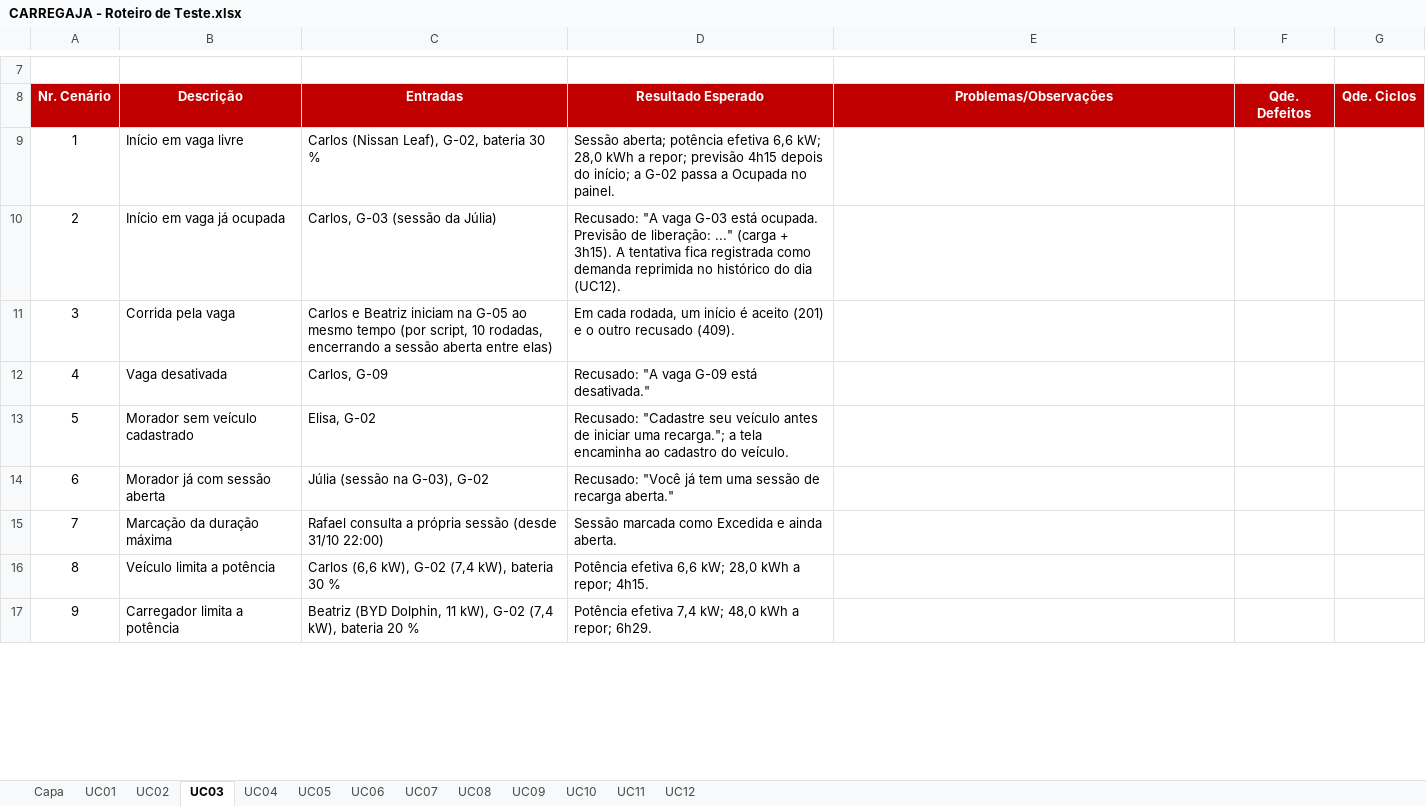
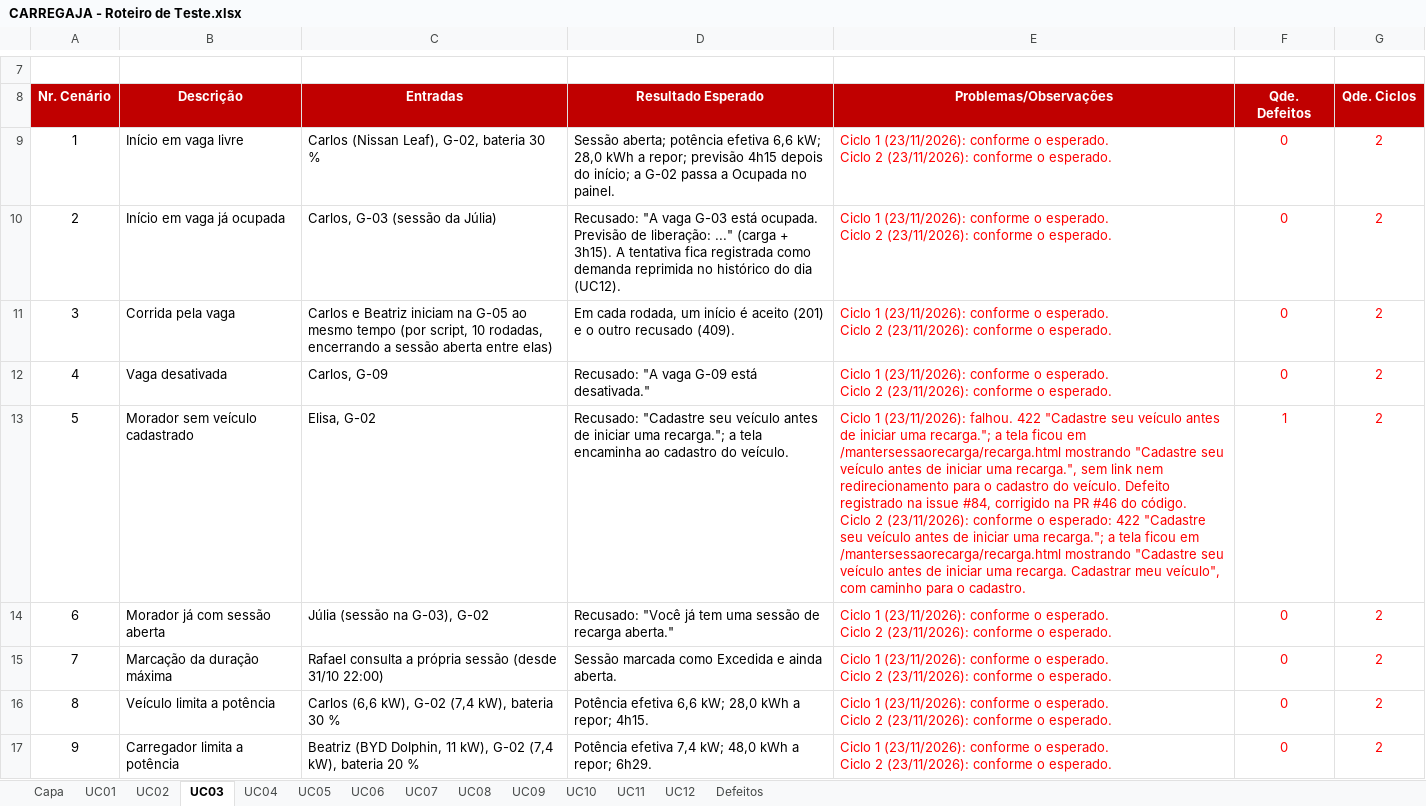
Before and after one commit to AndreMoreira00/CarregaJA, an Excel workbook: 4.Teste/CARREGAJA - Roteiro de Teste.xlsx, sheet UC03, drawn as a sheet; only a part is shown, gaps mark what is left out; values as stored, in another font and other column widths than the file's, no borders; ↵ is a line break in a cell; the diff covers the shown part only; the diff names each change by its address in the sheet, - before the commit and + after, or states it on an @@ line.

Commit message:
Registra no Roteiro de Teste os ciclos 1 e 2 dos testes de sistema
O ciclo 1 rodou os 82 cenários sobre a v-3.0.1 e achou 3 defeitos: token antigo
valendo depois da troca de senha (#81), fechamento duplicado do mês (#82) e a
recarga sem veículo sem encaminhar ao cadastro (#84, novo). O ciclo 2, com as três
correções, passou nos 82. A aba Defeitos lista os três e os três defeitos
conhecidos que ficam sem correção no sprint 7.

```diff
--- a/4.Teste/CARREGAJA - Roteiro de Teste.xlsx (sheet UC03)
+++ b/4.Teste/CARREGAJA - Roteiro de Teste.xlsx (sheet UC03)
+sheet tab: Defeitos
-E9:E12 (Problemas/Observações): (empty)
+E9:E12 (Problemas/Observações): Ciclo 1 (23/11/2026): conforme o esperado. ↵ Ciclo 2 (23/11/2026): conforme o esperado.
-F9:F12 (Qde. Defeitos): (empty)
+F9:F12 (Qde. Defeitos): 0
-G9:G17 (Qde. Ciclos): (empty)
+G9:G17 (Qde. Ciclos): 2
-E13 (Problemas/Observações): (empty)
+E13 (Problemas/Observações): Ciclo 1 (23/11/2026): falhou. 422 "Cadastre seu veículo antes de iniciar uma recarga."; a tela ficou em /mantersessaorecarga/recarga.html mostrando "Cadastre seu veículo antes de iniciar uma recarga.", sem link nem redirecionamento para o cadastro do veículo. Defeito registrado na issue #84, corrigido na PR #46 do código. ↵ Ciclo 2 (23/11/2026): conforme o esperado: 422 "Cadastre seu veículo antes de iniciar uma recarga."; a tela ficou em /mantersessaorecarga/recarga.html mostrando "Cadastre seu veículo antes de iniciar uma recarga. Cadastrar meu veículo", com caminho para o cadastro.
-F13 (Qde. Defeitos): (empty)
+F13 (Qde. Defeitos): 1
-E14:E17 (Problemas/Observações): (empty)
+E14:E17 (Problemas/Observações): Ciclo 1 (23/11/2026): conforme o esperado. ↵ Ciclo 2 (23/11/2026): conforme o esperado.
-F14:F17 (Qde. Defeitos): (empty)
+F14:F17 (Qde. Defeitos): 0
```
Also changed, not shown: 24 edited cells elsewhere in this sheet, sheet Capa, sheet UC01, sheet UC02, sheet UC09, sheet UC11, sheet UC12, 6 more sheets.
